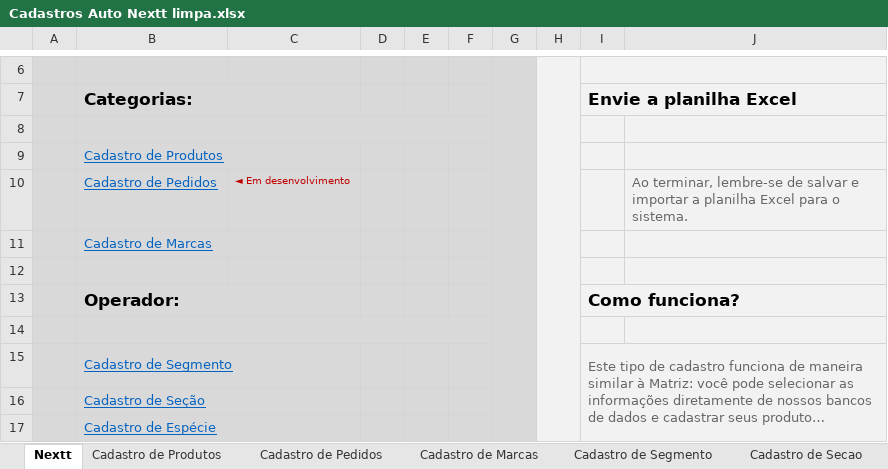
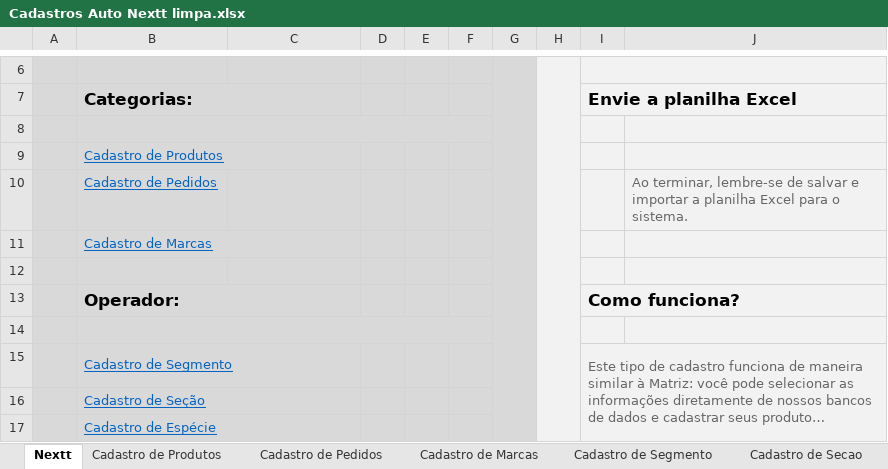
Before and after one commit to richardhhartmann/automacao-nextt, an Excel workbook: Cadastros Auto Nextt limpa.xlsx, sheet Nextt, drawn as a sheet; only a part is shown, gaps mark what is left out; long unchanged cells end in …; values as stored, in another font and other column widths than the file's, no borders; 1 other sheet too large or unreadable and not compared; the diff names each change by its address in the sheet, - before the commit and + after, or states it on an @@ line.

```diff
--- a/Cadastros Auto Nextt limpa.xlsx (sheet Nextt)
+++ b/Cadastros Auto Nextt limpa.xlsx (sheet Nextt)
-C10: ◄ Em desenvolvimento
+C10: (empty)
```
Also changed, not shown: sheet Cadastro de Produtos, sheet Cadastro de Segmento, sheet Cadastro de Marcas, sheet Cadastro de Especie, sheet Cadastro de Secao, offline/Cadastros Auto Nextt.xlsm, 24 other files.
